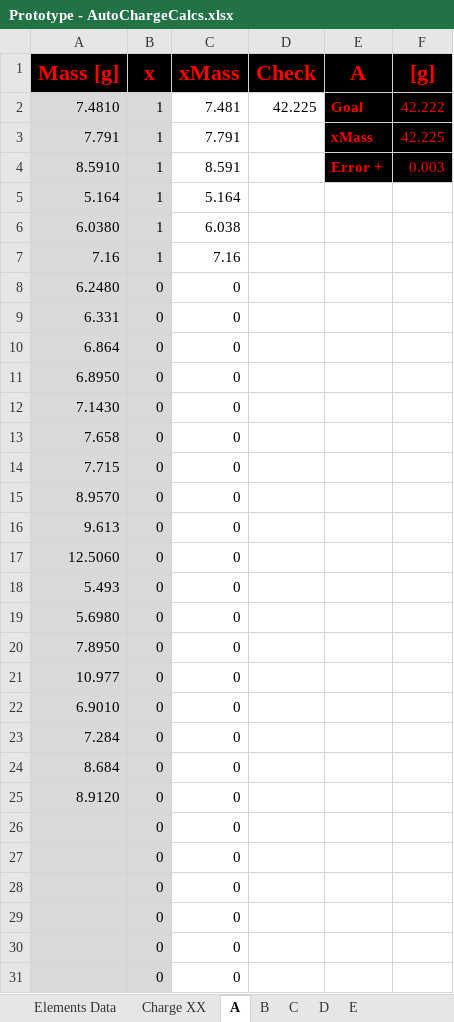
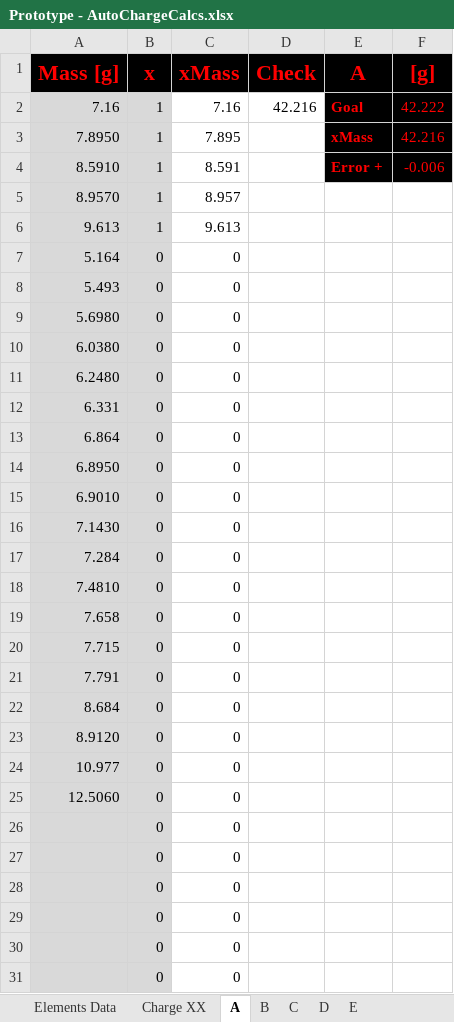
Before and after one commit to PoleScars/Manufacture-Alloys, an Excel workbook: Prototype - AutoChargeCalcs.xlsx, sheet A, drawn as a sheet; only a part is shown; values as stored, in another font and other column widths than the file's, no borders; removed rows and columns are numbered as before the commit, all else as after; the diff names each change by its address in the sheet, - before the commit and + after, or states it on an @@ line.

Commit message:
Locked main sheet, check box write alloy comp to true values, changed file strucutre

```diff
--- a/Prototype - AutoChargeCalcs.xlsx (sheet A)
+++ b/Prototype - AutoChargeCalcs.xlsx (sheet A)
-A2 (Mass [g]): 7.4810
+A2 (Mass [g]): 7.16
-C2 (xMass): 7.481
+C2 (xMass): 7.16
-D2 (Check): 42.225
+D2 (Check): 42.216
-row 3: 7.791 | 1 | 7.791 |  | xMass | 42.225
+row 3: 7.8950 | 1 | 7.895 |  | xMass | 42.216
-F4 ([g]): 0.003
+F4 ([g]): -0.006
+row 5: 8.9570 | 1 | 8.957
+row 6: 9.613 | 1 | 9.613
-B7 (x): 1
+B7 (x): 0
-C7 (xMass): 5.164
+C7 (xMass): 0
@@ row 18 moved to row 8: 5.493 @@
@@ row 19 moved to row 9: 5.6980 @@
-B10 (x): 1
+B10 (x): 0
-C10 (xMass): 6.038
+C10 (xMass): 0
-row 7: 7.16 | 1 | 7.16
@@ row 22 moved to row 15: 6.9010 @@
@@ row 23 moved to row 17: 7.284 @@
+row 18: 7.4810 | 0 | 0
-A21 (Mass [g]): 8.9570
+A21 (Mass [g]): 7.791
-row 16: 9.613 | 0 | 0
-row 20: 7.8950 | 0 | 0
@@ row 21 moved to row 24: 10.977 @@
@@ row 17 moved to row 25: 12.5060 @@
```
Also changed, not shown: sheet B, sheet C, sheet Charge XX, sheet D, sheet E, formulas that keep their value, 5 other files.
